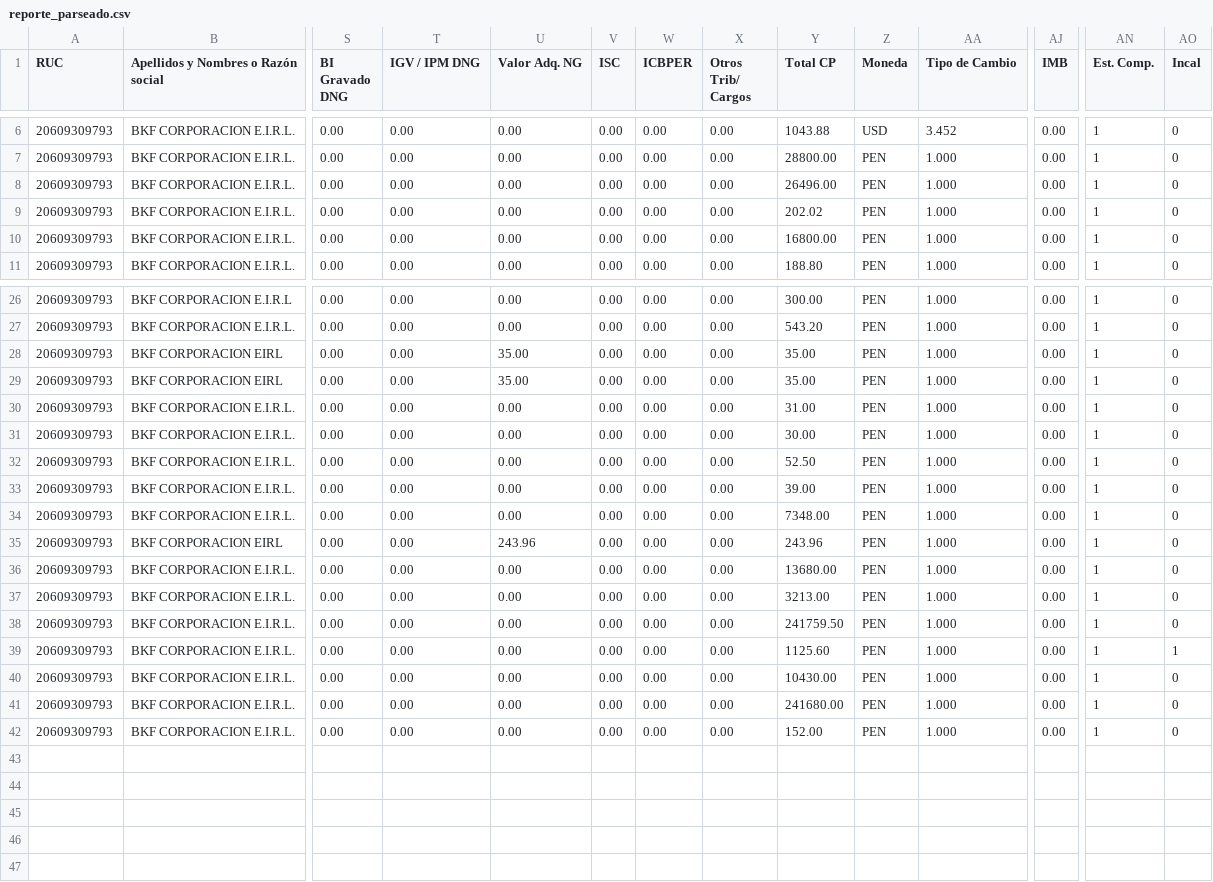
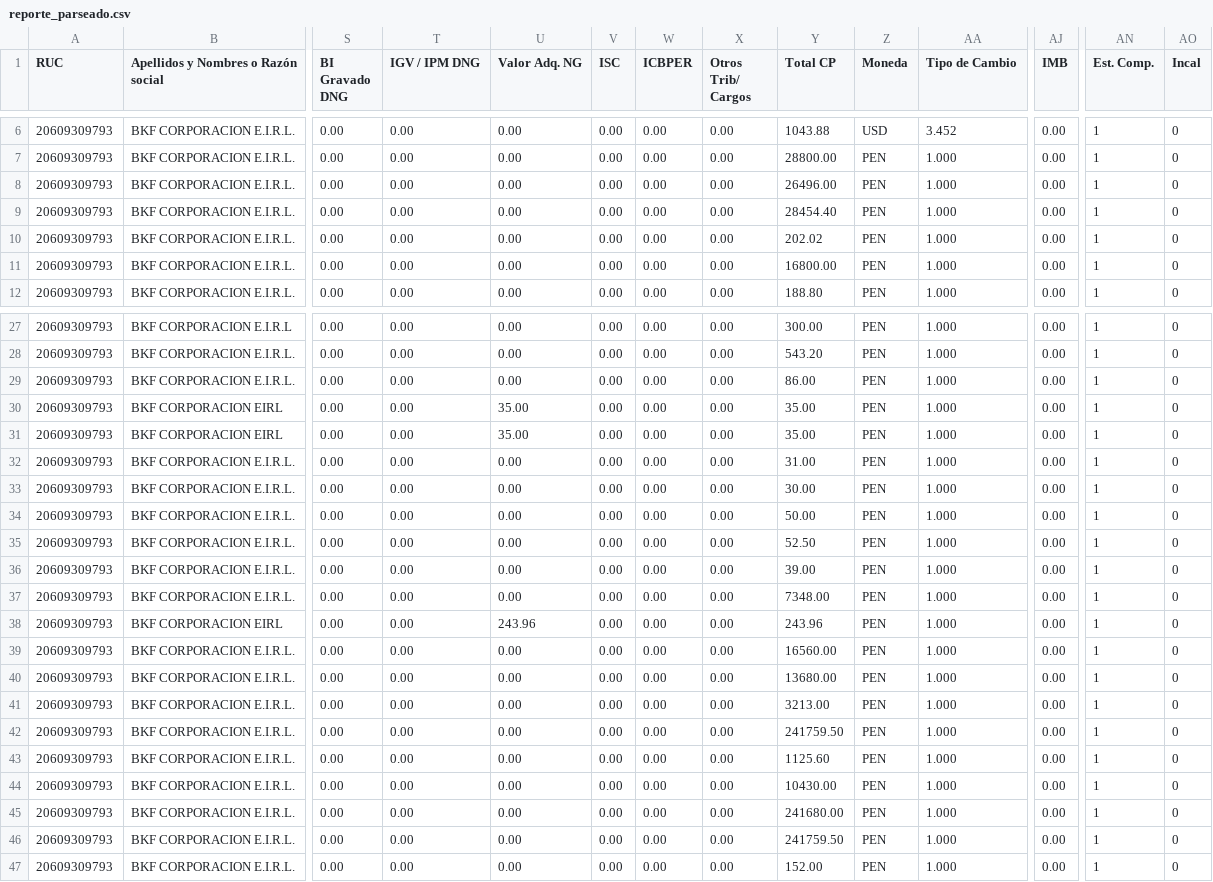
Before and after one commit to Aquivan/Claude, a CSV file: sire/20609309793/historico/202611/reporte_parseado.csv, drawn as a sheet; only a part is shown, gaps mark what is left out; addresses are those after the commit; rows hold the shown columns only; the diff names each change by its address in the sheet, - before the commit and + after, or states it on an @@ line.

```diff
--- a/sire/20609309793/historico/202611/reporte_parseado.csv
+++ b/sire/20609309793/historico/202611/reporte_parseado.csv
+row 9: 20609309793 | BKF CORPORACION E.I.R.L. | 0.00 | 0.00 | 0.00 | 0.00 | 0.00 | 0.00 | 28454.40 | PEN | 1.000 | 0.00 | 1 | 0
+row 29: 20609309793 | BKF CORPORACION E.I.R.L. | 0.00 | 0.00 | 0.00 | 0.00 | 0.00 | 0.00 | 86.00 | PEN | 1.000 | 0.00 | 1 | 0
+row 34: 20609309793 | BKF CORPORACION E.I.R.L. | 0.00 | 0.00 | 0.00 | 0.00 | 0.00 | 0.00 | 50.00 | PEN | 1.000 | 0.00 | 1 | 0
+row 39: 20609309793 | BKF CORPORACION E.I.R.L. | 0.00 | 0.00 | 0.00 | 0.00 | 0.00 | 0.00 | 16560.00 | PEN | 1.000 | 0.00 | 1 | 0
-AO43 (Incal): 1
+AO43 (Incal): 0
+row 46: 20609309793 | BKF CORPORACION E.I.R.L. | 0.00 | 0.00 | 0.00 | 0.00 | 0.00 | 0.00 | 241759.50 | PEN | 1.000 | 0.00 | 1 | 0
```
Also changed, not shown: sire/20609309793/historico/202611/compras_propuesta.csv, 2 other files.
